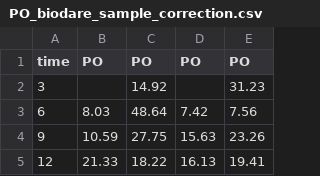
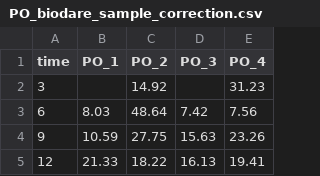
Before and after one commit to alainapb/Infection_risk_rhythm, a CSV file: data/PO_biodare_sample_correction.csv, drawn as a sheet; only a part is shown.

Commit message:
fix po_correct plot and modified col names

```diff
--- a/data/PO_biodare_sample_correction.csv
+++ b/data/PO_biodare_sample_correction.csv
@@ -1,2 +1,2 @@
-time,PO,PO,PO,PO
+time,PO_1,PO_2,PO_3,PO_4
 3,,14.92,,31.23
```
Also changed, not shown: 1 other file.
